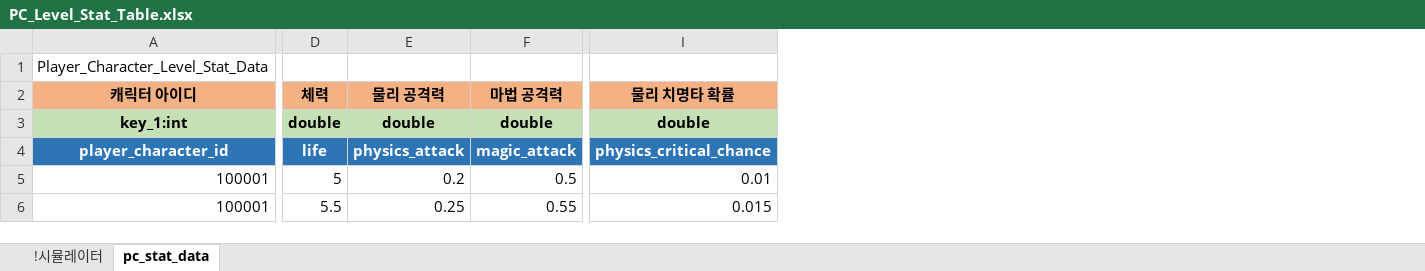
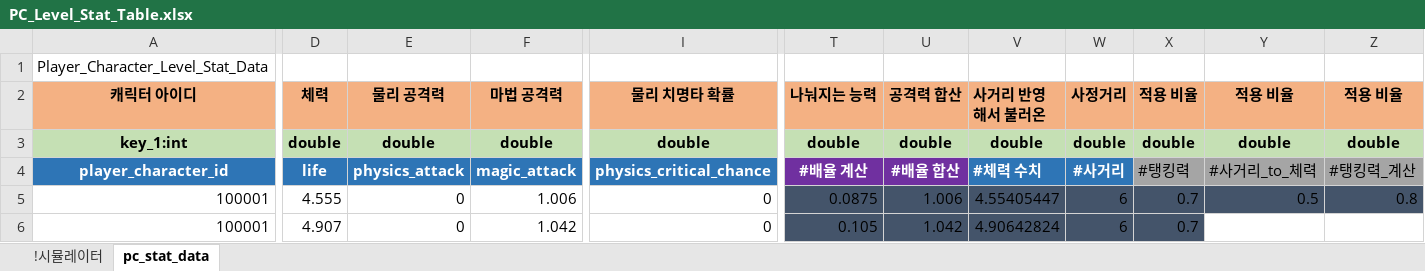
Before and after one commit to shanash/ZeroOne, an Excel workbook: Android/ExcelData/PC_Level_Stat_Table.xlsx, sheet pc_stat_data, drawn as a sheet; only a part is shown, gaps mark what is left out; values as stored, in another font and other column widths than the file's, no borders; the diff covers the shown part only; the diff names each change by its address in the sheet, - before the commit and + after, or states it on an @@ line.

```diff
--- a/Android/ExcelData/PC_Level_Stat_Table.xlsx (sheet pc_stat_data)
+++ b/Android/ExcelData/PC_Level_Stat_Table.xlsx (sheet pc_stat_data)
+column T (나눠지는 능력), rows 3-6: double | #배율 계산 | 0.0875 | 0.105
+column U (공격력 합산), rows 3-6: double | #배율 합산 | 1.006 | 1.042
+column V (사거리 반영해서 불러온), rows 3-6: double | #체력 수치 | 4.55405447 | 4.90642824
+column W (사정거리), rows 3-6: double | #사거리 | 6 | 6
+column X (적용 비율), rows 3-6: double | #탱킹력 | 0.7 | 0.7
+column Y (적용 비율), rows 3-5: double | #사거리_to_체력 | 0.5
+column Z (적용 비율), rows 3-5: double | #탱킹력_계산 | 0.8
-D5 (체력): 5
+D5 (체력): 4.555
-E5 (물리 공격력): 0.2
+E5 (물리 공격력): 0
-F5 (마법 공격력): 0.5
+F5 (마법 공격력): 1.006
-I5 (물리 치명타 확률): 0.01
+I5 (물리 치명타 확률): 0
-D6 (체력): 5.5
+D6 (체력): 4.907
-E6 (물리 공격력): 0.25
+E6 (물리 공격력): 0
-F6 (마법 공격력): 0.55
+F6 (마법 공격력): 1.042
-I6 (물리 치명타 확률): 0.015
+I6 (물리 치명타 확률): 0
```
Also changed, not shown: 24 removed rows and 561 edited cells elsewhere in this sheet, sheet !시뮬레이터, formulas that keep their value, Android/ExcelData/RewardTable.xlsx, 3 other files.
